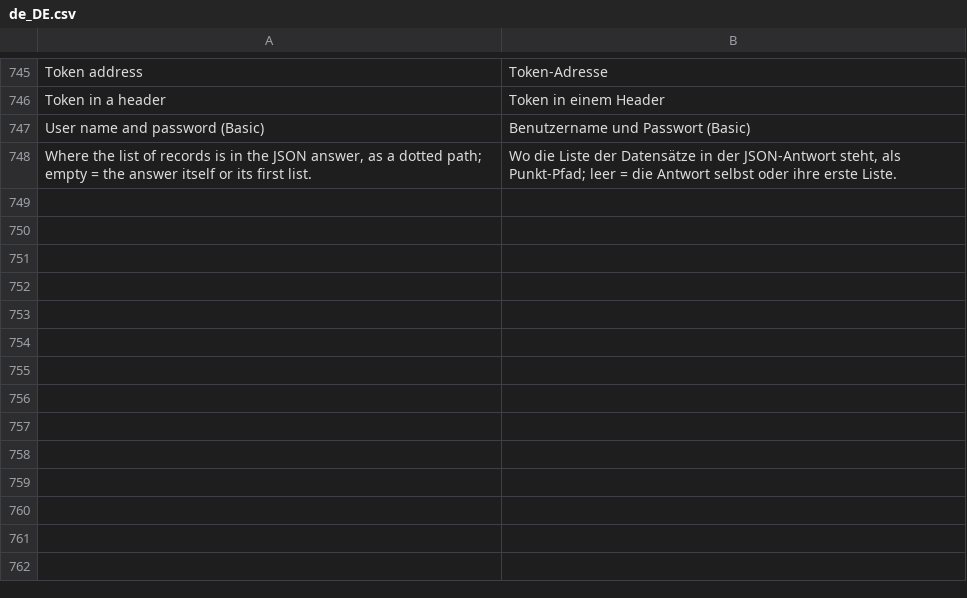
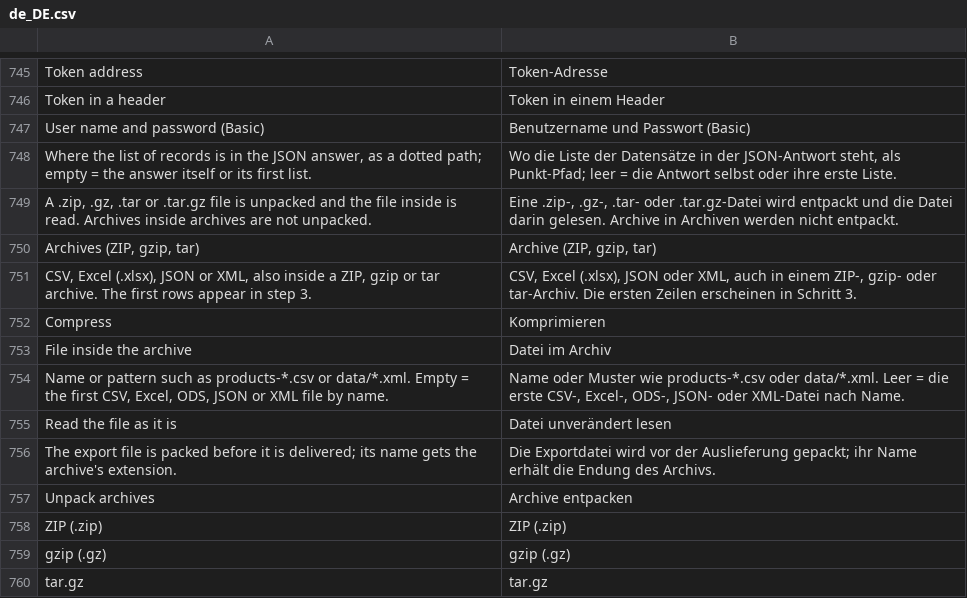
Before and after one commit to iranimij/openimport, a CSV file: i18n/de_DE.csv, drawn as a sheet; only a part is shown, gaps mark what is left out; the diff names each change by its address in the sheet, - before the commit and + after, or states it on an @@ line.

```diff
--- a/i18n/de_DE.csv
+++ b/i18n/de_DE.csv
+row 749: A .zip, .gz, .tar or .tar.gz file is unpacked and the file inside is read. Archives inside archives are not unpacked. | Eine .zip-, .gz-, .tar- oder .tar.gz-Datei wird entpackt und die Datei darin gelesen. Archive in Archiven werden nicht entpackt.
+row 750: Archives (ZIP, gzip, tar) | Archive (ZIP, gzip, tar)
+row 751: CSV, Excel (.xlsx), JSON or XML, also inside a ZIP, gzip or tar archive. The first rows appear in step 3. | CSV, Excel (.xlsx), JSON oder XML, auch in einem ZIP-, gzip- oder tar-Archiv. Die ersten Zeilen erscheinen in Schritt 3.
+row 752: Compress | Komprimieren
+row 753: File inside the archive | Datei im Archiv
+row 754: Name or pattern such as products-*.csv or data/*.xml. Empty = the first CSV, Excel, ODS, JSON or XML file by name. | Name oder Muster wie products-*.csv oder data/*.xml. Leer = die erste CSV-, Excel-, ODS-, JSON- oder XML-Datei nach Name.
+row 755: Read the file as it is | Datei unverändert lesen
+row 756: The export file is packed before it is delivered; its name gets the archive's extension. | Die Exportdatei wird vor der Auslieferung gepackt; ihr Name erhält die Endung des Archivs.
+row 757: Unpack archives | Archive entpacken
+row 758: ZIP (.zip) | ZIP (.zip)
+row 759: gzip (.gz) | gzip (.gz)
+row 760: tar.gz | tar.gz
```
Also changed, not shown: i18n/en_US.csv, 27 other files.
